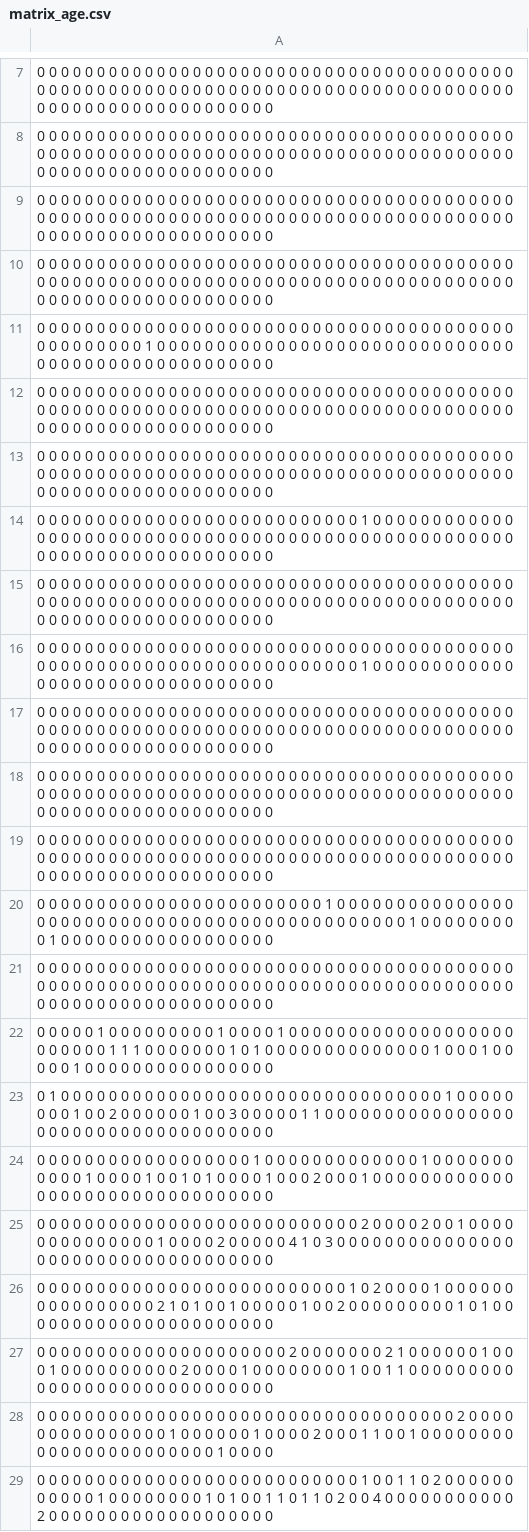
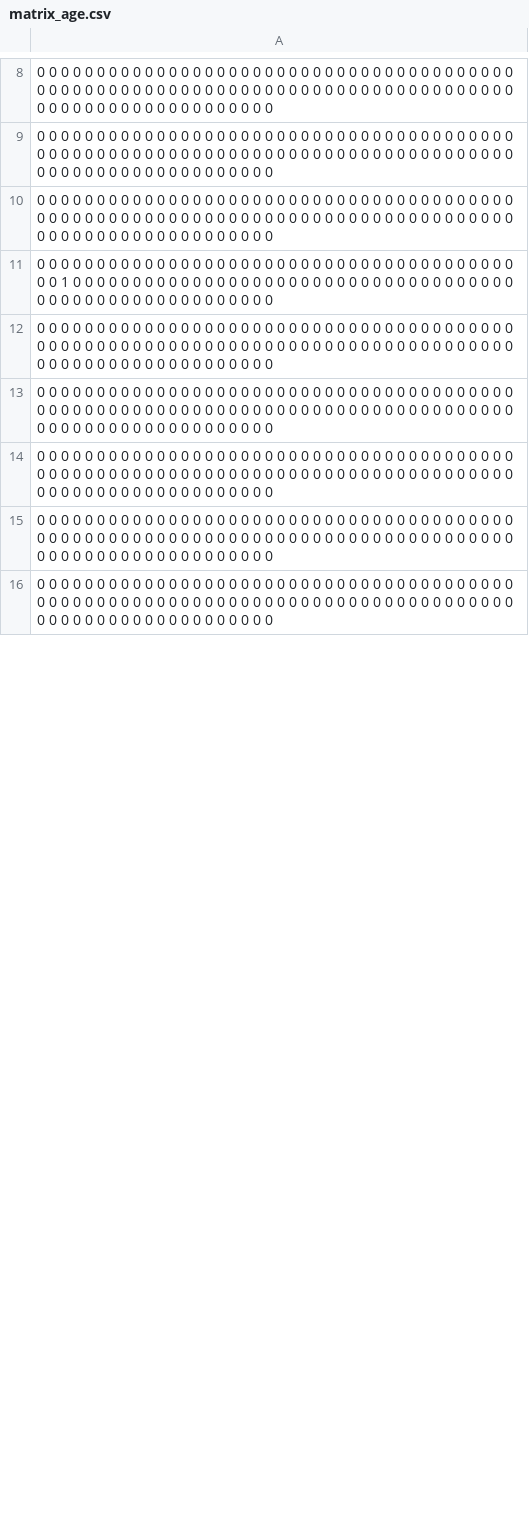
Before and after one commit to D2KLab/FaceRec, a CSV file: evaluation/matrix_age.csv, drawn as a sheet; only a part is shown, gaps mark what is left out; the shorter side is filled out with more unchanged rows; the diff covers the shown part only.

```diff
--- a/evaluation/matrix_age.csv
+++ b/evaluation/matrix_age.csv
@@ -9,21 +10,2 @@
 0 0 0 0 0 0 0 0 0 0 0 0 0 0 0 0 0 0 0 0 0 0 0 0 0 0 0 0 0 0 0 0 0 0 0 0 0 0 0 0 0 0 0 0 0 0 0 0 0 0 0 0 0 0 0 0 0 0 0 0 0 0 0 0 0 0 0 0 0 0 0 0 0 0 0 0 0 0 0 0 0 0 0 0 0 0 0 0 0 0 0 0 0 0 0 0 0 0 0 0
-0 0 0 0 0 0 0 0 0 0 0 0 0 0 0 0 0 0 0 0 0 0 0 0 0 0 0 0 0 0 0 0 0 0 0 0 0 0 0 0 0 0 0 0 0 0 0 0 0 0 0 0 0 0 0 0 0 0 0 0 0 0 0 0 0 0 0 0 0 0 0 0 0 0 0 0 0 0 0 0 0 0 0 0 0 0 0 0 0 0 0 0 0 0 0 0 0 0 0 0
-0 0 0 0 0 0 0 0 0 0 0 0 0 0 0 0 0 0 0 0 0 0 0 0 0 0 0 0 0 0 0 0 0 0 0 0 0 0 0 0 0 0 0 0 0 0 0 0 0 1 0 0 0 0 0 0 0 0 0 0 0 0 0 0 0 0 0 0 0 0 0 0 0 0 0 0 0 0 0 0 0 0 0 0 0 0 0 0 0 0 0 0 0 0 0 0 0 0 0 0
-0 0 0 0 0 0 0 0 0 0 0 0 0 0 0 0 0 0 0 0 0 0 0 0 0 0 0 0 0 0 0 0 0 0 0 0 0 0 0 0 0 0 0 0 0 0 0 0 0 0 0 0 0 0 0 0 0 0 0 0 0 0 0 0 0 0 0 0 0 0 0 0 0 0 0 0 0 0 0 0 0 0 0 0 0 0 0 0 0 0 0 0 0 0 0 0 0 0 0 0
-0 0 0 0 0 0 0 0 0 0 0 0 0 0 0 0 0 0 0 0 0 0 0 0 0 0 0 0 0 0 0 0 0 0 0 0 0 0 0 0 0 0 0 0 0 0 0 0 0 0 0 0 0 0 0 0 0 0 0 0 0 0 0 0 0 0 0 0 0 0 0 0 0 0 0 0 0 0 0 0 0 0 0 0 0 0 0 0 0 0 0 0 0 0 0 0 0 0 0 0
-0 0 0 0 0 0 0 0 0 0 0 0 0 0 0 0 0 0 0 0 0 0 0 0 0 0 0 1 0 0 0 0 0 0 0 0 0 0 0 0 0 0 0 0 0 0 0 0 0 0 0 0 0 0 0 0 0 0 0 0 0 0 0 0 0 0 0 0 0 0 0 0 0 0 0 0 0 0 0 0 0 0 0 0 0 0 0 0 0 0 0 0 0 0 0 0 0 0 0 0
-0 0 0 0 0 0 0 0 0 0 0 0 0 0 0 0 0 0 0 0 0 0 0 0 0 0 0 0 0 0 0 0 0 0 0 0 0 0 0 0 0 0 0 0 0 0 0 0 0 0 0 0 0 0 0 0 0 0 0 0 0 0 0 0 0 0 0 0 0 0 0 0 0 0 0 0 0 0 0 0 0 0 0 0 0 0 0 0 0 0 0 0 0 0 0 0 0 0 0 0
-0 0 0 0 0 0 0 0 0 0 0 0 0 0 0 0 0 0 0 0 0 0 0 0 0 0 0 0 0 0 0 0 0 0 0 0 0 0 0 0 0 0 0 0 0 0 0 0 0 0 0 0 0 0 0 0 0 0 0 0 0 0 0 0 0 0 0 1 0 0 0 0 0 0 0 0 0 0 0 0 0 0 0 0 0 0 0 0 0 0 0 0 0 0 0 0 0 0 0 0
-0 0 0 0 0 0 0 0 0 0 0 0 0 0 0 0 0 0 0 0 0 0 0 0 0 0 0 0 0 0 0 0 0 0 0 0 0 0 0 0 0 0 0 0 0 0 0 0 0 0 0 0 0 0 0 0 0 0 0 0 0 0 0 0 0 0 0 0 0 0 0 0 0 0 0 0 0 0 0 0 0 0 0 0 0 0 0 0 0 0 0 0 0 0 0 0 0 0 0 0
-0 0 0 0 0 0 0 0 0 0 0 0 0 0 0 0 0 0 0 0 0 0 0 0 0 0 0 0 0 0 0 0 0 0 0 0 0 0 0 0 0 0 0 0 0 0 0 0 0 0 0 0 0 0 0 0 0 0 0 0 0 0 0 0 0 0 0 0 0 0 0 0 0 0 0 0 0 0 0 0 0 0 0 0 0 0 0 0 0 0 0 0 0 0 0 0 0 0 0 0
-0 0 0 0 0 0 0 0 0 0 0 0 0 0 0 0 0 0 0 0 0 0 0 0 0 0 0 0 0 0 0 0 0 0 0 0 0 0 0 0 0 0 0 0 0 0 0 0 0 0 0 0 0 0 0 0 0 0 0 0 0 0 0 0 0 0 0 0 0 0 0 0 0 0 0 0 0 0 0 0 0 0 0 0 0 0 0 0 0 0 0 0 0 0 0 0 0 0 0 0
-0 0 0 0 0 0 0 0 0 0 0 0 0 0 0 0 0 0 0 0 0 0 0 0 1 0 0 0 0 0 0 0 0 0 0 0 0 0 0 0 0 0 0 0 0 0 0 0 0 0 0 0 0 0 0 0 0 0 0 0 0 0 0 0 0 0 0 0 0 0 0 1 0 0 0 0 0 0 0 0 0 1 0 0 0 0 0 0 0 0 0 0 0 0 0 0 0 0 0 0
-0 0 0 0 0 0 0 0 0 0 0 0 0 0 0 0 0 0 0 0 0 0 0 0 0 0 0 0 0 0 0 0 0 0 0 0 0 0 0 0 0 0 0 0 0 0 0 0 0 0 0 0 0 0 0 0 0 0 0 0 0 0 0 0 0 0 0 0 0 0 0 0 0 0 0 0 0 0 0 0 0 0 0 0 0 0 0 0 0 0 0 0 0 0 0 0 0 0 0 0
-0 0 0 0 0 1 0 0 0 0 0 0 0 0 0 1 0 0 0 0 1 0 0 0 0 0 0 0 0 0 0 0 0 0 0 0 0 0 0 0 0 0 0 0 0 0 1 1 1 0 0 0 0 0 0 0 1 0 1 0 0 0 0 0 0 0 0 0 0 0 0 0 0 1 0 0 0 1 0 0 0 0 0 1 0 0 0 0 0 0 0 0 0 0 0 0 0 0 0 0
-0 1 0 0 0 0 0 0 0 0 0 0 0 0 0 0 0 0 0 0 0 0 0 0 0 0 0 0 0 0 0 0 0 0 1 0 0 0 0 0 0 0 0 1 0 0 2 0 0 0 0 0 0 1 0 0 3 0 0 0 0 0 1 1 0 0 0 0 0 0 0 0 0 0 0 0 0 0 0 0 0 0 0 0 0 0 0 0 0 0 0 0 0 0 0 0 0 0 0 0
-0 0 0 0 0 0 0 0 0 0 0 0 0 0 0 0 0 0 1 0 0 0 0 0 0 0 0 0 0 0 0 0 1 0 0 0 0 0 0 0 0 0 0 0 1 0 0 0 0 1 0 0 1 0 1 0 0 0 0 1 0 0 0 2 0 0 0 1 0 0 0 0 0 0 0 0 0 0 0 0 0 0 0 0 0 0 0 0 0 0 0 0 0 0 0 0 0 0 0 0
-0 0 0 0 0 0 0 0 0 0 0 0 0 0 0 0 0 0 0 0 0 0 0 0 0 0 0 2 0 0 0 0 2 0 0 1 0 0 0 0 0 0 0 0 0 0 0 0 0 0 1 0 0 0 0 2 0 0 0 0 0 4 1 0 3 0 0 0 0 0 0 0 0 0 0 0 0 0 0 0 0 0 0 0 0 0 0 0 0 0 0 0 0 0 0 0 0 0 0 0
-0 0 0 0 0 0 0 0 0 0 0 0 0 0 0 0 0 0 0 0 0 0 0 0 0 0 1 0 2 0 0 0 0 1 0 0 0 0 0 0 0 0 0 0 0 0 0 0 0 0 2 1 0 1 0 0 1 0 0 0 0 0 1 0 0 2 0 0 0 0 0 0 0 0 0 1 0 1 0 0 0 0 0 0 0 0 0 0 0 0 0 0 0 0 0 0 0 0 0 0
-0 0 0 0 0 0 0 0 0 0 0 0 0 0 0 0 0 0 0 0 0 2 0 0 0 0 0 0 0 2 1 0 0 0 0 0 0 1 0 0 0 1 0 0 0 0 0 0 0 0 0 0 2 0 0 0 0 1 0 0 0 0 0 0 0 0 1 0 0 1 1 0 0 0 0 0 0 0 0 0 0 0 0 0 0 0 0 0 0 0 0 0 0 0 0 0 0 0 0 0
-0 0 0 0 0 0 0 0 0 0 0 0 0 0 0 0 0 0 0 0 0 0 0 0 0 0 0 0 0 0 0 0 0 0 0 2 0 0 0 0 0 0 0 0 0 0 0 0 0 0 0 1 0 0 0 0 0 0 1 0 0 0 0 2 0 0 0 1 1 0 0 1 0 0 0 0 0 0 0 0 0 0 0 0 0 0 0 0 0 0 0 0 0 0 0 1 0 0 0 0
-0 0 0 0 0 0 0 0 0 0 0 0 0 0 0 0 0 0 0 0 0 0 0 0 0 0 0 1 0 0 1 1 0 2 0 0 0 0 0 0 0 0 0 0 0 1 0 0 0 0 0 0 0 0 1 0 1 0 0 1 1 0 1 1 0 2 0 0 4 0 0 0 0 0 0 0 0 0 0 0 2 0 0 0 0 0 0 0 0 0 0 0 0 0 0 0 0 0 0 0
+0 0 0 0 0 0 0 0 0 0 0 0 0 0 0 0 0 0 0 0 0 0 0 0 0 0 0 0 0 0 0 0 0 0 0 0 0 0 0 0 0 0 1 0 0 0 0 0 0 0 0 0 0 0 0 0 0 0 0 0 0 0 0 0 0 0 0 0 0 0 0 0 0 0 0 0 0 0 0 0 0 0 0 0 0 0 0 0 0 0 0 0 0 0 0 0 0 0 0 0
```
Also changed, not shown: 65 added rows, 53 removed rows, 2 moved rows and 2 edited cells elsewhere in this file, evaluation/matrix.csv.
